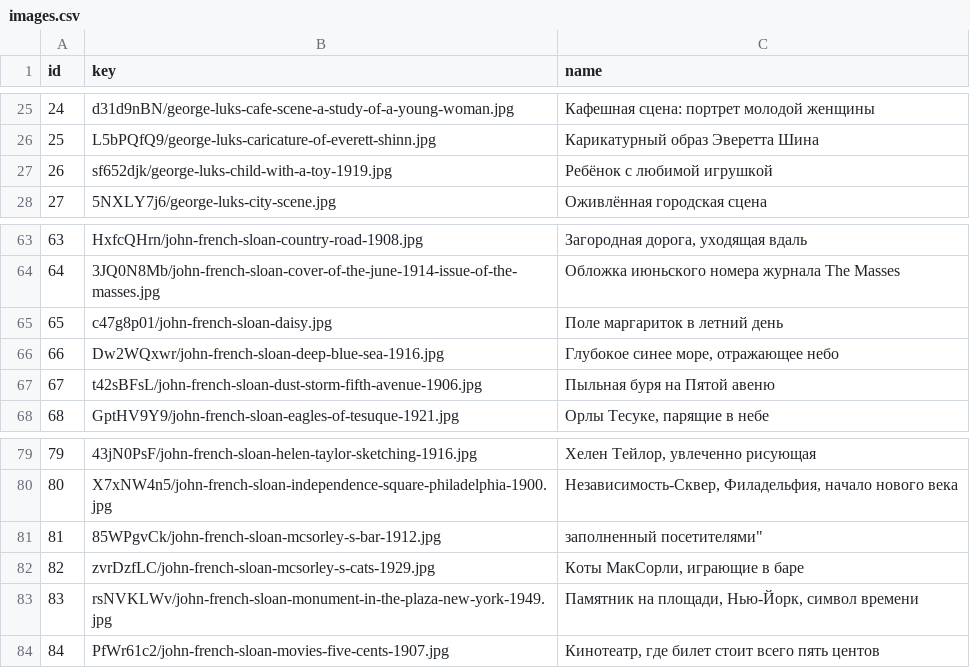
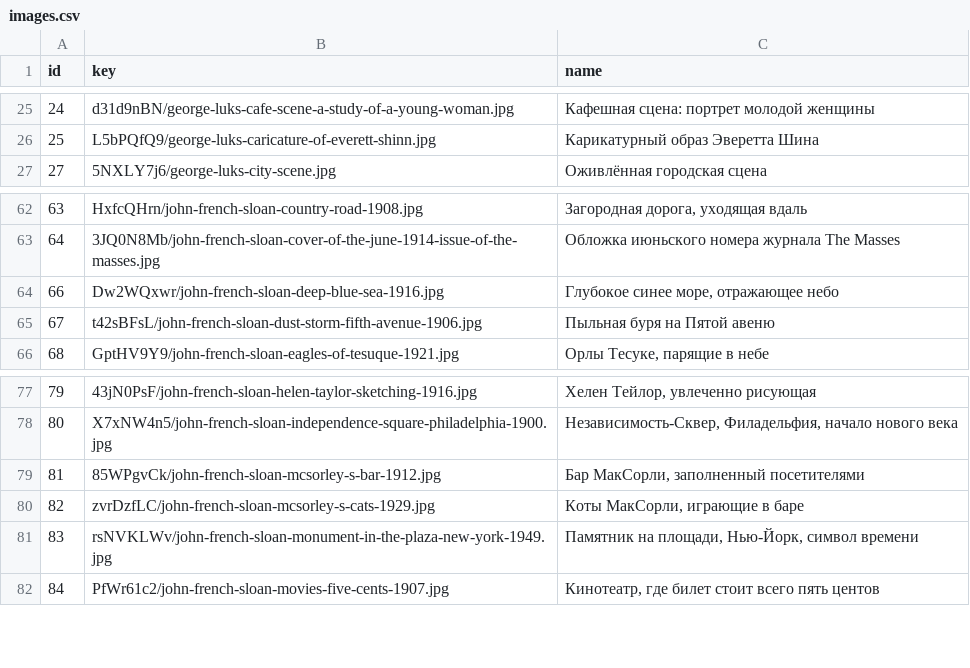
Before and after one commit to vivatttt/Memory-Minder, a CSV file: backend/app/db/data/images.csv, drawn as a sheet; only a part is shown, gaps mark what is left out.

```diff
--- a/backend/app/db/data/images.csv
+++ b/backend/app/db/data/images.csv
@@ -26,3 +26,2 @@ id,key,name
 25,L5bPQfQ9/george-luks-caricature-of-everett-shinn.jpg,Карикатурный образ Эверетта Шина
-26,sf652djk/george-luks-child-with-a-toy-1919.jpg,Ребёнок с любимой игрушкой
 27,5NXLY7j6/george-luks-city-scene.jpg,Оживлённая городская сцена
@@ -64,3 +63,2 @@ id,key,name
 64,3JQ0N8Mb/john-french-sloan-cover-of-the-june-1914-issue-of-the-masses.jpg,Обложка июньского номера журнала The Masses
-65,c47g8p01/john-french-sloan-daisy.jpg,Поле маргариток в летний день
 66,Dw2WQxwr/john-french-sloan-deep-blue-sea-1916.jpg,"Глубокое синее море, отражающее небо"
@@ -80,3 +78,3 @@ id,key,name
 80,X7xNW4n5/john-french-sloan-independence-square-philadelphia-1900.jpg,"Независимость-Сквер, Филадельфия, начало нового века"
-81,85WPgvCk/john-french-sloan-mcsorley-s-bar-1912.jpg, заполненный посетителями"
+81,85WPgvCk/john-french-sloan-mcsorley-s-bar-1912.jpg, "Бар МакСорли, заполненный посетителями"
 82,zvrDzfLC/john-french-sloan-mcsorley-s-cats-1929.jpg,"Коты МакСорли, играющие в баре"
```
Also changed, not shown: 16 other files.
